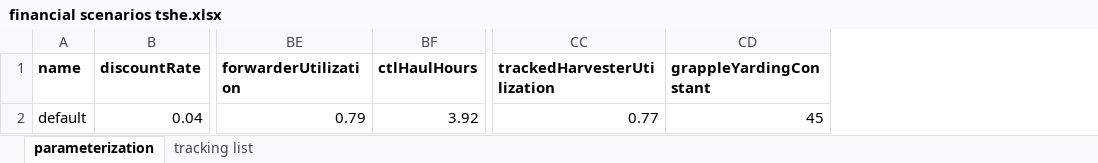
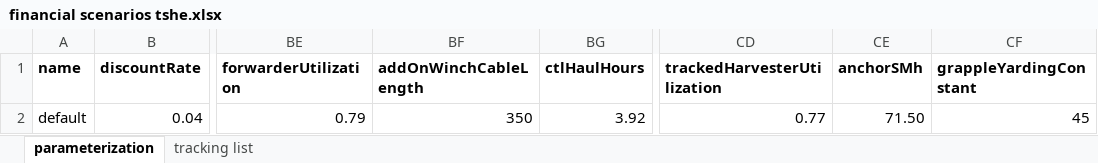
Before and after one commit to OSU-MARS/SEEM, an Excel workbook: UnitTests/financial scenarios tshe.xlsx, sheet parameterization, drawn as a sheet; only a part is shown, gaps mark what is left out; values as stored, in another font and other column widths than the file's, no borders; the diff names each change by its address in the sheet, - before the commit and + after, or states it on an @@ line.

Commit message:
econ: anchor machines for wheeled harvester and forwarders

```diff
--- a/UnitTests/financial scenarios tshe.xlsx (sheet parameterization)
+++ b/UnitTests/financial scenarios tshe.xlsx (sheet parameterization)
+column BF (addOnWinchCableLength), row 2: 350
+column CE (anchorSMh), row 2: 71.50
```
Also changed, not shown: formulas that keep their value, UnitTests/financial scenarios psme.xlsx, 6 other files.
